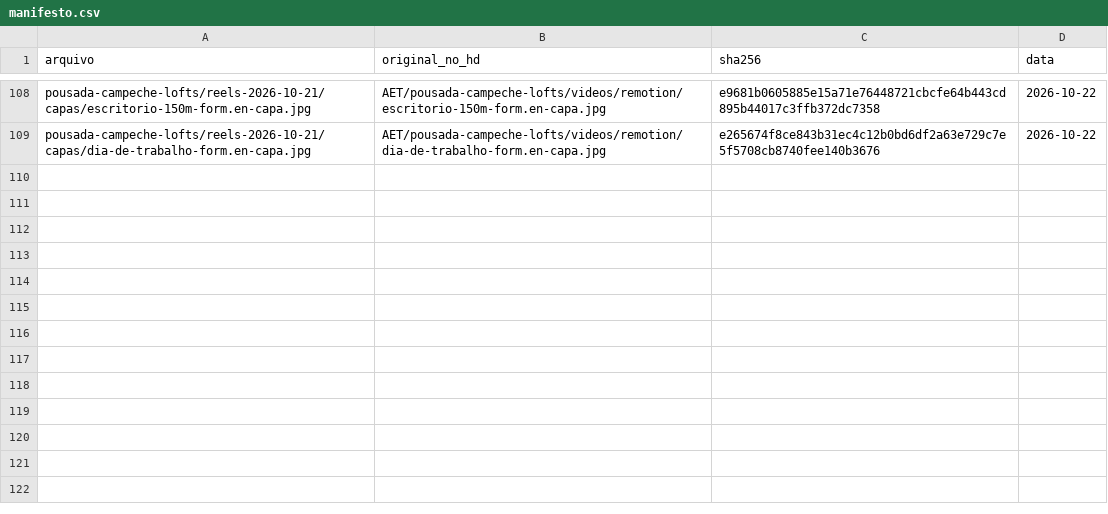
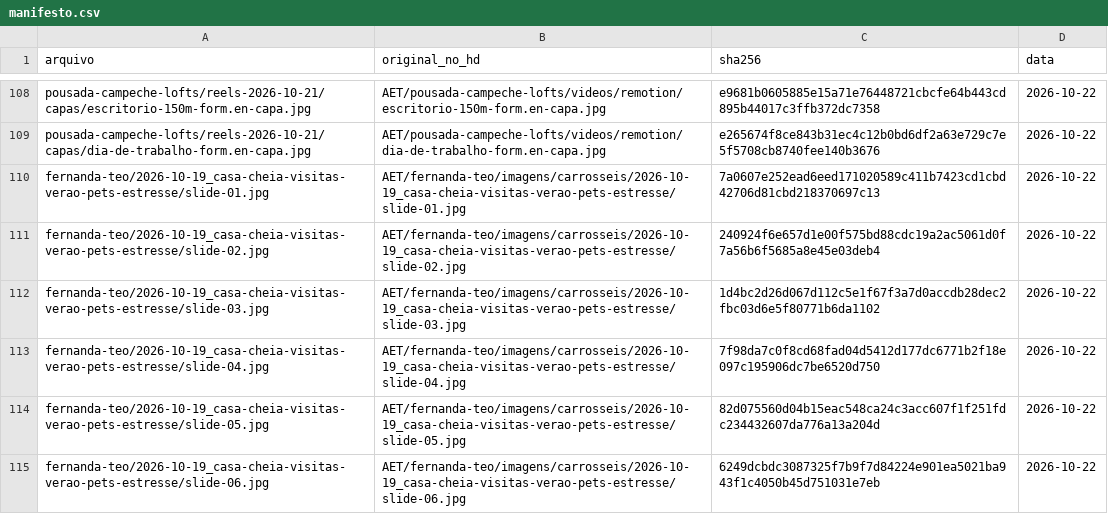
Before and after one commit to techaet/carrosseis-publico, a CSV file: manifesto.csv, drawn as a sheet; only a part is shown, gaps mark what is left out; the diff names each change by its address in the sheet, - before the commit and + after, or states it on an @@ line.

Commit message:
carrossel fernanda-teo/2026-10-19_casa-cheia-visitas-verao-pets-estresse

```diff
--- a/manifesto.csv
+++ b/manifesto.csv
+row 110: fernanda-teo/2026-10-19_casa-cheia-visitas-verao-pets-estresse/slide-01.jpg | AET/fernanda-teo/imagens/carrosseis/2026-10-19_casa-cheia-visitas-verao-pets-estresse/slide-01.jpg | 7a0607e252ead6eed171020589c411b7423cd1cbd42706d81cbd218370697c13 | 2026-10-22
+row 111: fernanda-teo/2026-10-19_casa-cheia-visitas-verao-pets-estresse/slide-02.jpg | AET/fernanda-teo/imagens/carrosseis/2026-10-19_casa-cheia-visitas-verao-pets-estresse/slide-02.jpg | 240924f6e657d1e00f575bd88cdc19a2ac5061d0f7a56b6f5685a8e45e03deb4 | 2026-10-22
+row 112: fernanda-teo/2026-10-19_casa-cheia-visitas-verao-pets-estresse/slide-03.jpg | AET/fernanda-teo/imagens/carrosseis/2026-10-19_casa-cheia-visitas-verao-pets-estresse/slide-03.jpg | 1d4bc2d26d067d112c5e1f67f3a7d0accdb28dec2fbc03d6e5f80771b6da1102 | 2026-10-22
+row 113: fernanda-teo/2026-10-19_casa-cheia-visitas-verao-pets-estresse/slide-04.jpg | AET/fernanda-teo/imagens/carrosseis/2026-10-19_casa-cheia-visitas-verao-pets-estresse/slide-04.jpg | 7f98da7c0f8cd68fad04d5412d177dc6771b2f18e097c195906dc7be6520d750 | 2026-10-22
+row 114: fernanda-teo/2026-10-19_casa-cheia-visitas-verao-pets-estresse/slide-05.jpg | AET/fernanda-teo/imagens/carrosseis/2026-10-19_casa-cheia-visitas-verao-pets-estresse/slide-05.jpg | 82d075560d04b15eac548ca24c3acc607f1f251fdc234432607da776a13a204d | 2026-10-22
+row 115: fernanda-teo/2026-10-19_casa-cheia-visitas-verao-pets-estresse/slide-06.jpg | AET/fernanda-teo/imagens/carrosseis/2026-10-19_casa-cheia-visitas-verao-pets-estresse/slide-06.jpg | 6249dcbdc3087325f7b9f7d84224e901ea5021ba943f1c4050b45d751031e7eb | 2026-10-22
```
Also changed, not shown: 6 other files.
